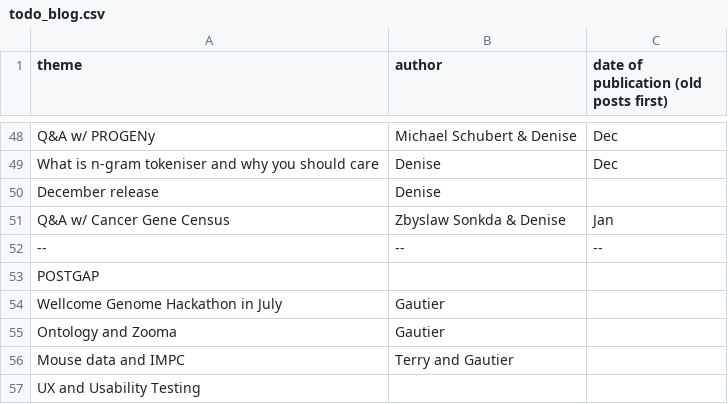
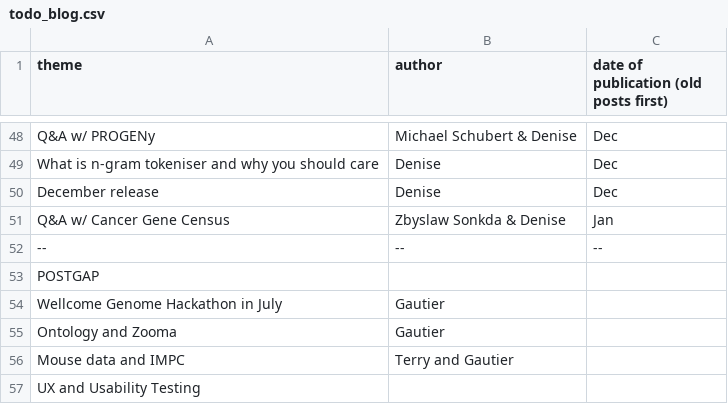
Before and after one commit to emcdonagh-OT/outreach, a CSV file: todo_blog.csv, drawn as a sheet; only a part is shown, gaps mark what is left out.

Commit message:
Update todo_blog.csv

```diff
--- a/todo_blog.csv
+++ b/todo_blog.csv
@@ -49,3 +49,3 @@ Q&A w/ PROGENy, Michael Schubert & Denise,Dec,
 What is n-gram tokeniser and why you should care,Denise,Dec,
-December release,Denise,,
+December release,Denise,Dec,
 Q&A w/ Cancer Gene Census, Zbyslaw Sonkda & Denise,Jan,
```
